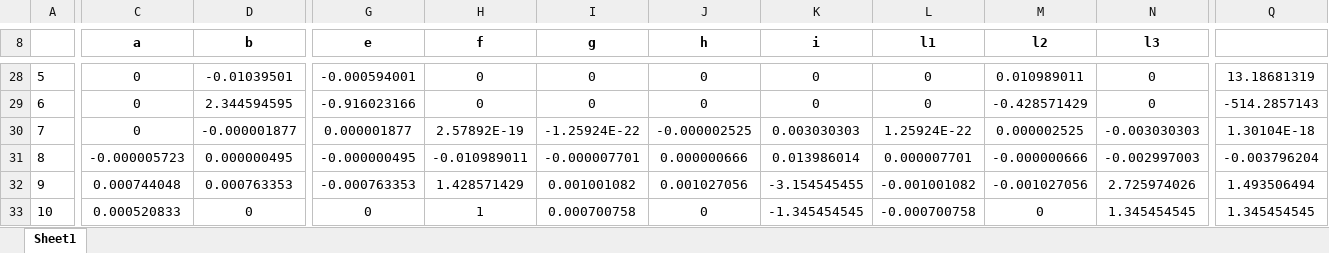
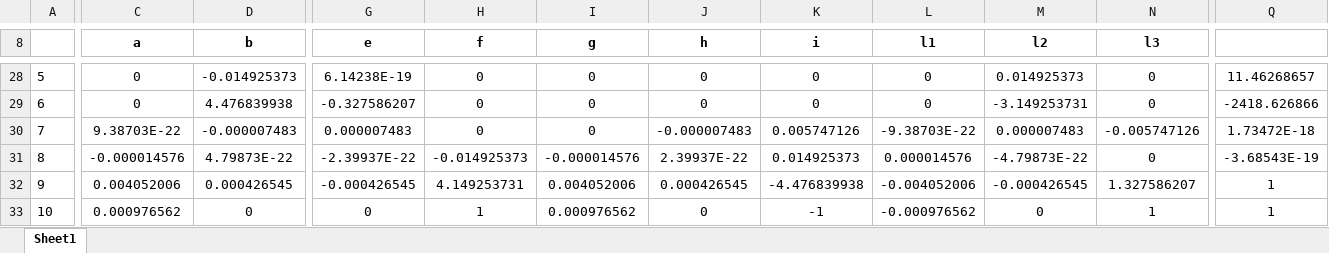
Before and after one commit to kanashiro/Trabalho2CP, an Excel workbook: TrabalhoCP2/Resources/Calculator/HResolve.xlsx, sheet Sheet1, drawn as a sheet; only a part is shown, gaps mark what is left out; values as stored, in another font and other column widths than the file's, no borders; removed rows and columns are numbered as before the commit, all else as after; rows hold the shown columns only; the diff covers the shown part only; the diff names each change by its address in the sheet, - before the commit and + after, or states it on an @@ line.

```diff
--- a/TrabalhoCP2/Resources/Calculator/HResolve.xlsx (sheet Sheet1)
+++ b/TrabalhoCP2/Resources/Calculator/HResolve.xlsx (sheet Sheet1)
-D28 (b): -0.01039501
+D28 (b): -0.014925373
-G28 (e): -0.000594001
+G28 (e): 6.14238E-19
-M28 (l2): 0.010989011
+M28 (l2): 0.014925373
-Q28: 13.18681319
+Q28: 11.46268657
-D29 (b): 2.344594595
+D29 (b): 4.476839938
-G29 (e): -0.916023166
+G29 (e): -0.327586207
-M29 (l2): -0.428571429
+M29 (l2): -3.149253731
-Q29: -514.2857143
+Q29: -2418.626866
-C30 (a): 0
+C30 (a): 9.38703E-22
-D30 (b): -0.000001877
+D30 (b): -0.000007483
-G30 (e): 0.000001877
+G30 (e): 0.000007483
-H30 (f): 2.57892E-19
+H30 (f): 0
-I30 (g): -1.25924E-22
+I30 (g): 0
-J30 (h): -0.000002525
+J30 (h): -0.000007483
-K30 (i): 0.003030303
+K30 (i): 0.005747126
-L30 (l1): 1.25924E-22
+L30 (l1): -9.38703E-22
-M30 (l2): 0.000002525
+M30 (l2): 0.000007483
-N30 (l3): -0.003030303
+N30 (l3): -0.005747126
-Q30: 1.30104E-18
+Q30: 1.73472E-18
-row 31: 8 | -0.000005723 | 0.000000495 | -0.000000495 | -0.010989011 | -0.000007701 | 0.000000666 | 0.013986014 | 0.000007701 | -0.000000666 | -0.002997003 | -0.003796204
-row 32: 9 | 0.000744048 | 0.000763353 | -0.000763353 | 1.428571429 | 0.001001082 | 0.001027056 | -3.154545455 | -0.001001082 | -0.001027056 | 2.725974026 | 1.493506494
+row 31: 8 | -0.000014576 | 4.79873E-22 | -2.39937E-22 | -0.014925373 | -0.000014576 | 2.39937E-22 | 0.014925373 | 0.000014576 | -4.79873E-22 | 0 | -3.68543E-19
+row 32: 9 | 0.004052006 | 0.000426545 | -0.000426545 | 4.149253731 | 0.004052006 | 0.000426545 | -4.476839938 | -0.004052006 | -0.000426545 | 1.327586207 | 1
-C33 (a): 0.000520833
+C33 (a): 0.000976562
-I33 (g): 0.000700758
+I33 (g): 0.000976562
-K33 (i): -1.345454545
+K33 (i): -1
-L33 (l1): -0.000700758
+L33 (l1): -0.000976562
-N33 (l3): 1.345454545
+N33 (l3): 1
-Q33: 1.345454545
+Q33: 1
```
Also changed, not shown: 9 added rows, 9 removed rows and 77 edited cells elsewhere in this sheet, 4 other files.
